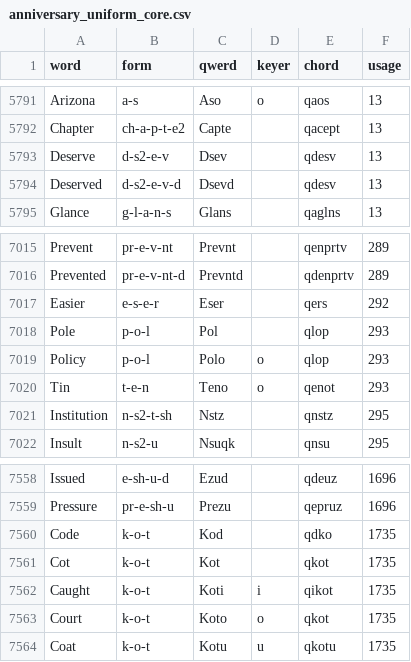
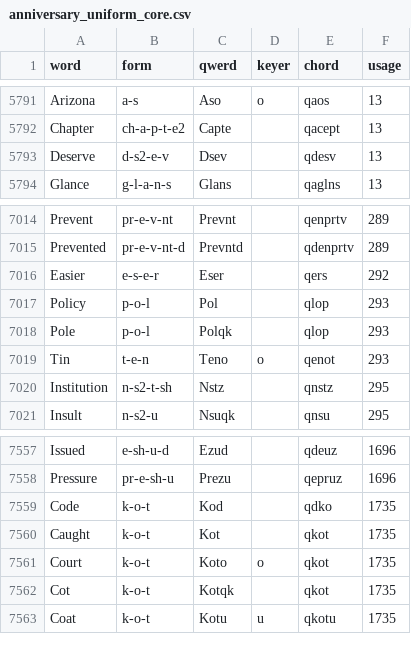
Before and after one commit to codepoke-kk/qwertigraphy, a CSV file: qwertigraph/dictionaries/anniversary_uniform_core.csv, drawn as a sheet; only a part is shown, gaps mark what is left out.

```diff
--- a/qwertigraph/dictionaries/anniversary_uniform_core.csv
+++ b/qwertigraph/dictionaries/anniversary_uniform_core.csv
@@ -5793,3 +5793,2 @@ Chapter,ch-a-p-t-e2,Capte,,qacept,13
 Deserve,d-s2-e-v,Dsev,,qdesv,13
-Deserved,d-s2-e-v-d,Dsevd,,qdesv,13
 Glance,g-l-a-n-s,Glans,,qaglns,13
@@ -7017,4 +7016,4 @@ Prevented,pr-e-v-nt-d,Prevntd,,qdenprtv,289
 Easier,e-s-e-r,Eser,,qers,292
-Pole,p-o-l,Pol,,qlop,293
-Policy,p-o-l,Polo,o,qlop,293
+Policy,p-o-l,Pol,,qlop,293
+Pole,p-o-l,Polqk,,qlop,293
 Tin,t-e-n,Teno,o,qenot,293
@@ -7560,5 +7559,5 @@ Pressure,pr-e-sh-u,Prezu,,qepruz,1696
 Code,k-o-t,Kod,,qdko,1735
-Cot,k-o-t,Kot,,qkot,1735
-Caught,k-o-t,Koti,i,qikot,1735
+Caught,k-o-t,Kot,,qkot,1735
 Court,k-o-t,Koto,o,qkot,1735
+Cot,k-o-t,Kotqk,,qkot,1735
 Coat,k-o-t,Kotu,u,qkotu,1735
```
Also changed, not shown: qwertigraph/dictionaries/anniversary_cmu.csv, qwertigraph/dictionaries/anniversary_uniform_supplement.csv.
